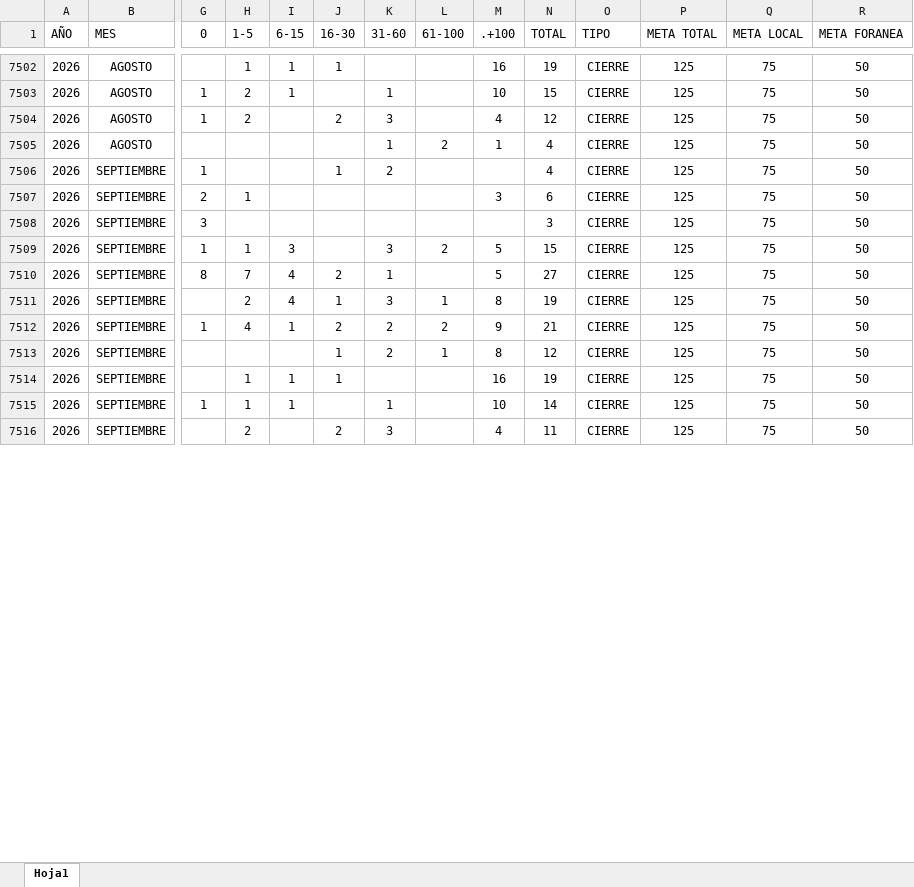
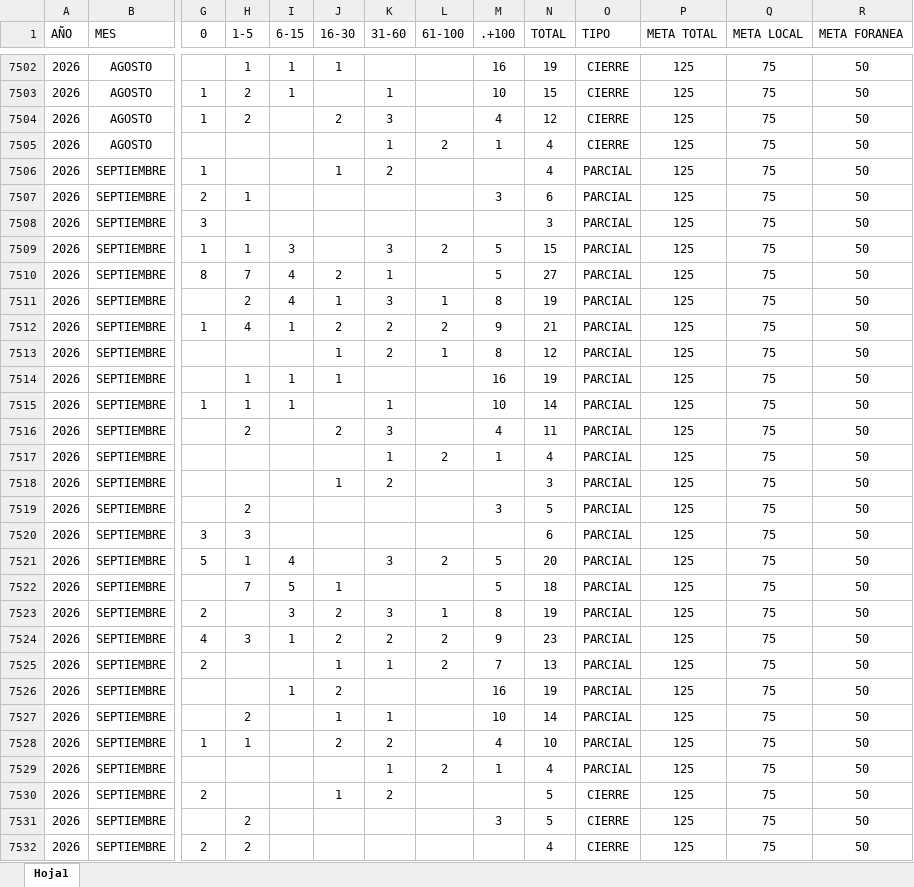
Before and after one commit to EDSALAS15/CARROSTALLERDIARIOYPROMEDIO, an Excel workbook: historialdiariocarrostaller.xlsx, sheet Hoja1, drawn as a sheet; only a part is shown, gaps mark what is left out; values as stored, in another font and other column widths than the file's, no borders; table styles not drawn; rows hold the shown columns only; the diff covers the shown part only; the diff names each change by its address in the sheet, - before the commit and + after, or states it on an @@ line.

Commit message:
Add files via upload

```diff
--- a/historialdiariocarrostaller.xlsx (sheet Hoja1)
+++ b/historialdiariocarrostaller.xlsx (sheet Hoja1)
-O7506:O7516 (TIPO): CIERRE
+O7506:O7516 (TIPO): PARCIAL
+row 7517: 2026 | SEPTIEMBRE |  |  |  |  | 1 | 2 | 1 | 4 | PARCIAL | 125 | 75 | 50
+row 7518: 2026 | SEPTIEMBRE |  |  |  | 1 | 2 |  |  | 3 | PARCIAL | 125 | 75 | 50
+row 7519: 2026 | SEPTIEMBRE |  | 2 |  |  |  |  | 3 | 5 | PARCIAL | 125 | 75 | 50
+row 7520: 2026 | SEPTIEMBRE | 3 | 3 |  |  |  |  |  | 6 | PARCIAL | 125 | 75 | 50
+row 7521: 2026 | SEPTIEMBRE | 5 | 1 | 4 |  | 3 | 2 | 5 | 20 | PARCIAL | 125 | 75 | 50
+row 7522: 2026 | SEPTIEMBRE |  | 7 | 5 | 1 |  |  | 5 | 18 | PARCIAL | 125 | 75 | 50
+row 7523: 2026 | SEPTIEMBRE | 2 |  | 3 | 2 | 3 | 1 | 8 | 19 | PARCIAL | 125 | 75 | 50
+row 7524: 2026 | SEPTIEMBRE | 4 | 3 | 1 | 2 | 2 | 2 | 9 | 23 | PARCIAL | 125 | 75 | 50
+row 7525: 2026 | SEPTIEMBRE | 2 |  |  | 1 | 1 | 2 | 7 | 13 | PARCIAL | 125 | 75 | 50
+row 7526: 2026 | SEPTIEMBRE |  |  | 1 | 2 |  |  | 16 | 19 | PARCIAL | 125 | 75 | 50
+row 7527: 2026 | SEPTIEMBRE |  | 2 |  | 1 | 1 |  | 10 | 14 | PARCIAL | 125 | 75 | 50
+row 7528: 2026 | SEPTIEMBRE | 1 | 1 |  | 2 | 2 |  | 4 | 10 | PARCIAL | 125 | 75 | 50
+row 7529: 2026 | SEPTIEMBRE |  |  |  |  | 1 | 2 | 1 | 4 | PARCIAL | 125 | 75 | 50
+row 7530: 2026 | SEPTIEMBRE | 2 |  |  | 1 | 2 |  |  | 5 | CIERRE | 125 | 75 | 50
+row 7531: 2026 | SEPTIEMBRE |  | 2 |  |  |  |  | 3 | 5 | CIERRE | 125 | 75 | 50
+row 7532: 2026 | SEPTIEMBRE | 2 | 2 |  |  |  |  |  | 4 | CIERRE | 125 | 75 | 50
```
Also changed, not shown: 8 added rows and 1 edited cell elsewhere in this sheet.
